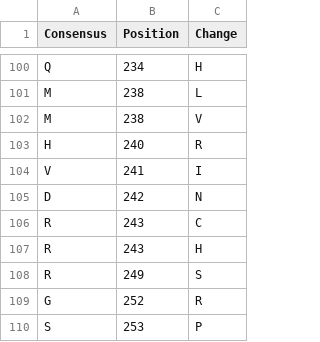
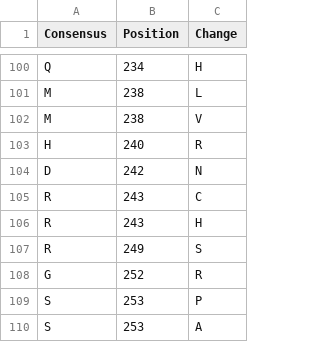
Before and after one commit to rachellea/medgenetics, a CSV file: data/kcnq1/kcnq1_variants_healthy_raw.csv, drawn as a sheet; only a part is shown, gaps mark what is left out; the shorter side is filled out with more unchanged rows.

Commit message:
moved variant v241i from the list of healthy variants into the list of wes variants

```diff
--- a/data/kcnq1/kcnq1_variants_healthy_raw.csv
+++ b/data/kcnq1/kcnq1_variants_healthy_raw.csv
@@ -103,3 +103,2 @@ M,238,V
 H,240,R
-V,241,I
 D,242,N
```
Also changed, not shown: data/kcnq1/kcnq1_variants_wes_raw.csv.
